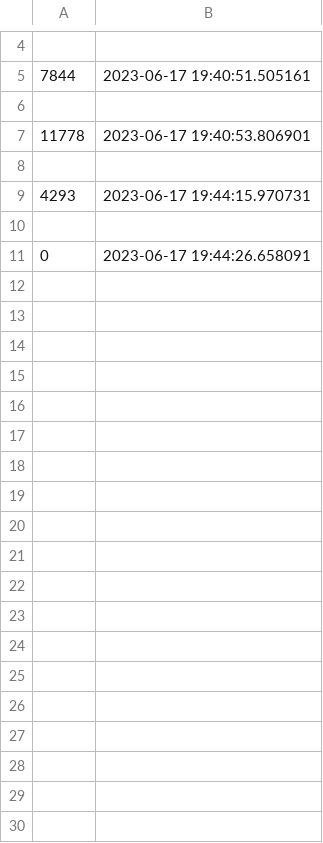
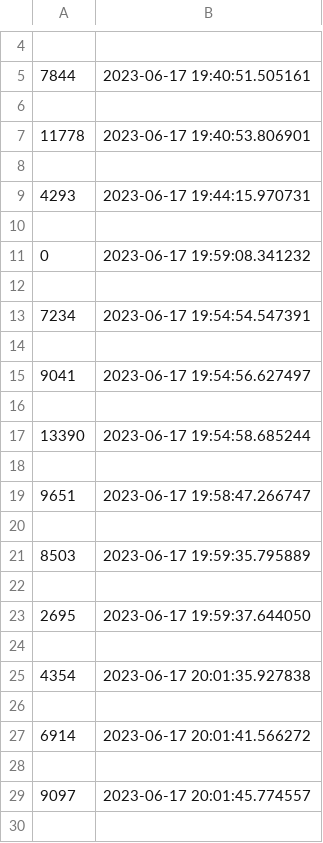
Before and after one commit to sezikpepa/Inteligent-Recepie-book, a CSV file: userData/delayed_recepies_file.csv, drawn as a sheet; only a part is shown, gaps mark what is left out; the diff covers the shown part only.

```diff
--- a/userData/delayed_recepies_file.csv
+++ b/userData/delayed_recepies_file.csv
@@ -10,2 +10,21 @@
 
-0,2023-06-17 19:44:26.658091
+0,2023-06-17 19:59:08.341232
+
+7234,2023-06-17 19:54:54.547391
+
+9041,2023-06-17 19:54:56.627497
+
+13390,2023-06-17 19:54:58.685244
+
+9651,2023-06-17 19:58:47.266747
+
+8503,2023-06-17 19:59:35.795889
+
+2695,2023-06-17 19:59:37.644050
+
+4354,2023-06-17 20:01:35.927838
+
+6914,2023-06-17 20:01:41.566272
+
+9097,2023-06-17 20:01:45.774557
+
```
Also changed, not shown: 21 added rows elsewhere in this file, userData/favourite_ingrediences_file_name.csv, 3 other files.
